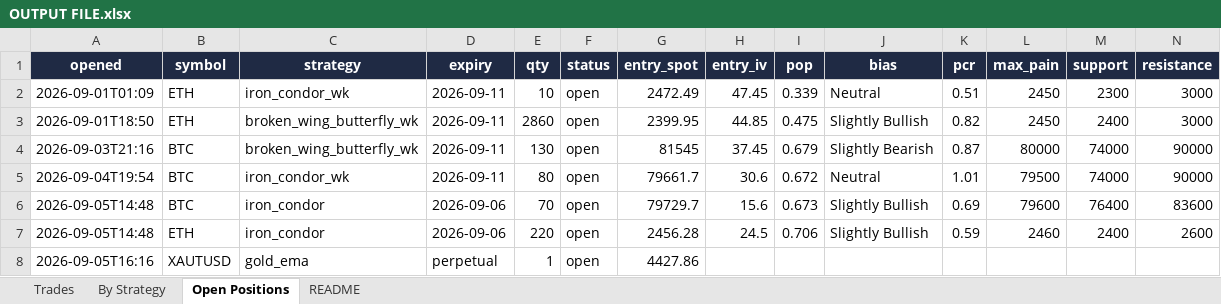
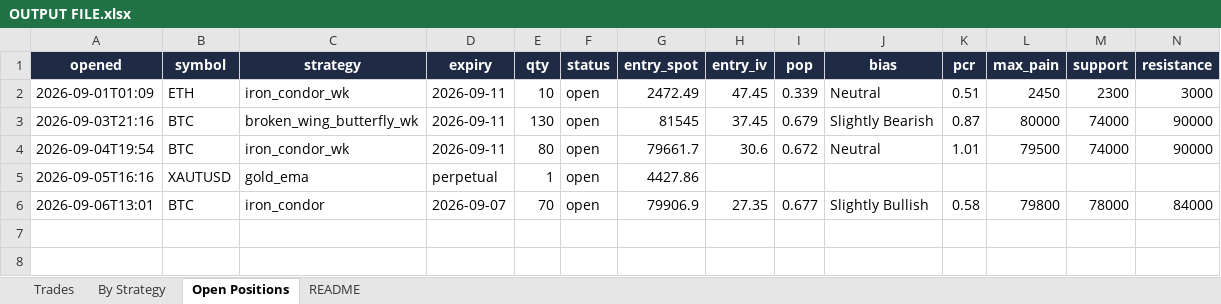
Before and after one commit to Ayushtambi2011/deltahedge-bot, an Excel workbook: OUTPUT FILE.xlsx, sheet Open Positions, drawn as a sheet; only a part is shown; values as stored, in another font and other column widths than the file's, no borders; removed rows and columns are numbered as before the commit, all else as after; rows hold the shown columns only; the diff names each change by its address in the sheet, - before the commit and + after, or states it on an @@ line.

```diff
--- a/OUTPUT FILE.xlsx (sheet Open Positions)
+++ b/OUTPUT FILE.xlsx (sheet Open Positions)
-row 3: 2026-09-01T18:50 | ETH | broken_wing_butterfly_wk | 2026-09-11 | 2860 | open | 2399.95 | 44.85 | 0.475 | Slightly Bullish | 0.82 | 2450 | 2400 | 3000
-row 6: 2026-09-05T14:48 | BTC | iron_condor | 2026-09-06 | 70 | open | 79729.7 | 15.6 | 0.673 | Slightly Bullish | 0.69 | 79600 | 76400 | 83600
-row 7: 2026-09-05T14:48 | ETH | iron_condor | 2026-09-06 | 220 | open | 2456.28 | 24.5 | 0.706 | Slightly Bullish | 0.59 | 2460 | 2400 | 2600
+row 6: 2026-09-06T13:01 | BTC | iron_condor | 2026-09-07 | 70 | open | 79906.9 | 27.35 | 0.677 | Slightly Bullish | 0.58 | 79800 | 78000 | 84000
```
Also changed, not shown: sheet Trades, sheet By Strategy, sheet README, 2 other files.
